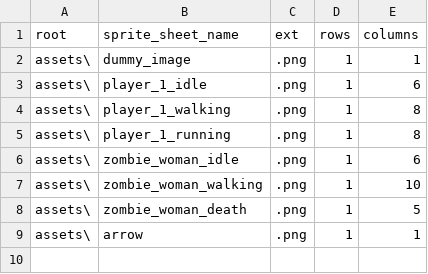
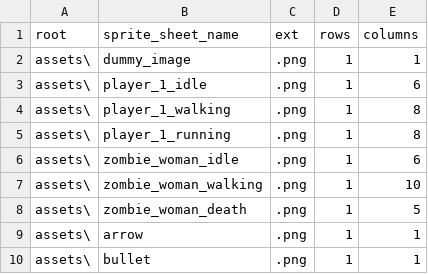
Before and after one commit to BlueEchoV/Alpha-Game, a CSV file: data/sprite_sheet_data.csv, drawn as a sheet.

```diff
--- a/data/sprite_sheet_data.csv
+++ b/data/sprite_sheet_data.csv
@@ -9 +9,2 @@ assets\,zombie_woman_death,.png,1,5
 assets\,arrow,.png,1,1
+assets\,bullet,.png,1,1
```
Also changed, not shown: 6 other files.
